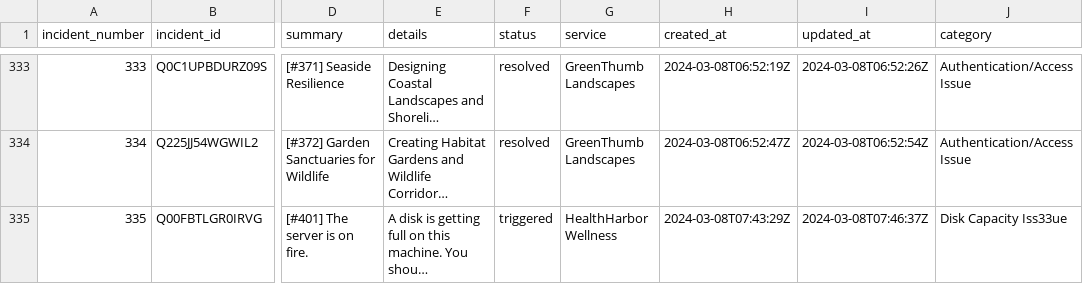
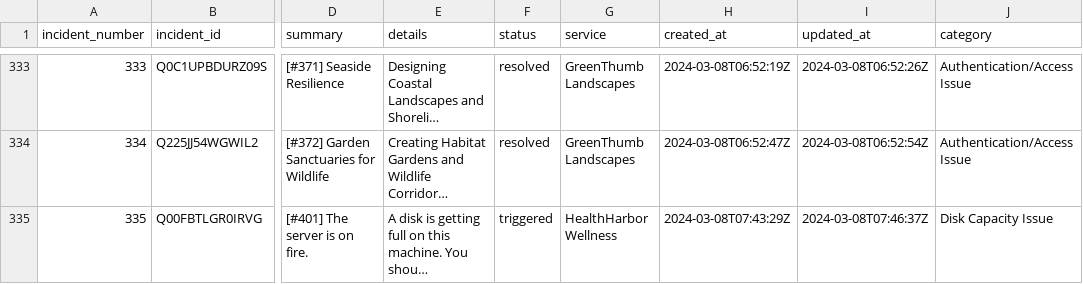
Before and after one commit to NitinReddy-A/Incident-Analyzer, a CSV file: data/categorized_incidents.csv, drawn as a sheet; only a part is shown, gaps mark what is left out; long unchanged cells end in …; the diff names each change by its address in the sheet, - before the commit and + after, or states it on an @@ line.

Commit message:
Update categorized_incidents.csv

```diff
--- a/data/categorized_incidents.csv
+++ b/data/categorized_incidents.csv
-J335 (category): Disk Capacity Iss33ue
+J335 (category): Disk Capacity Issue
```
